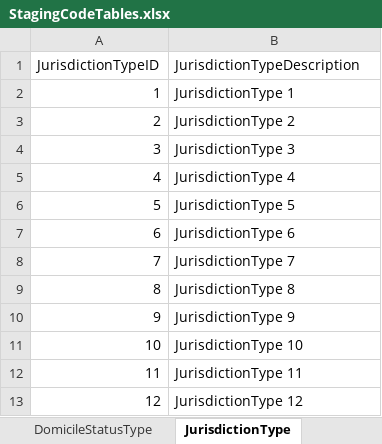
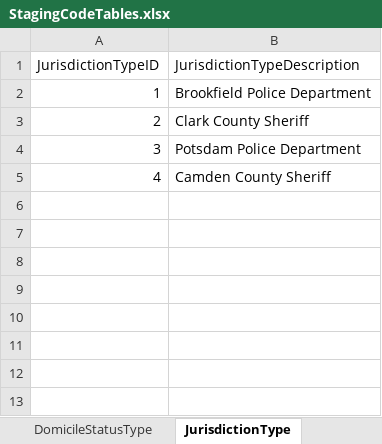
Before and after one commit to ojbc/analytics, an Excel workbook: booking-jail/r-load/OJBCJailBookingLoad/inst/raw/StagingCodeTables.xlsx, sheet JurisdictionType, drawn as a sheet; values as stored, in another font and other column widths than the file's, no borders; the diff names each change by its address in the sheet, - before the commit and + after, or states it on an @@ line.

```diff
--- a/booking-jail/r-load/OJBCJailBookingLoad/inst/raw/StagingCodeTables.xlsx (sheet JurisdictionType)
+++ b/booking-jail/r-load/OJBCJailBookingLoad/inst/raw/StagingCodeTables.xlsx (sheet JurisdictionType)
-B2 (JurisdictionTypeDescription): JurisdictionType 1
+B2 (JurisdictionTypeDescription): Brookfield Police Department
-B3 (JurisdictionTypeDescription): JurisdictionType 2
+B3 (JurisdictionTypeDescription): Clark County Sheriff
-B4 (JurisdictionTypeDescription): JurisdictionType 3
+B4 (JurisdictionTypeDescription): Potsdam Police Department
-B5 (JurisdictionTypeDescription): JurisdictionType 4
+B5 (JurisdictionTypeDescription): Camden County Sheriff
-row 6: 5 | JurisdictionType 5
-row 7: 6 | JurisdictionType 6
-row 8: 7 | JurisdictionType 7
-row 9: 8 | JurisdictionType 8
-row 10: 9 | JurisdictionType 9
-row 11: 10 | JurisdictionType 10
-row 12: 11 | JurisdictionType 11
-row 13: 12 | JurisdictionType 12
```
Also changed, not shown: sheet MedicaidStatusType, sheet DomicileStatusType, sheet SexOffenderStatusType, sheet TreatmentStatusType, sheet SupervisionUnitType, sheet Agency, 11 more sheets.
